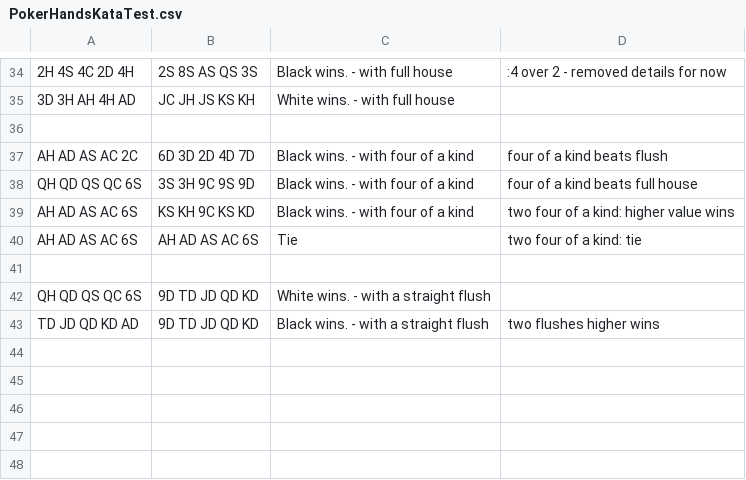
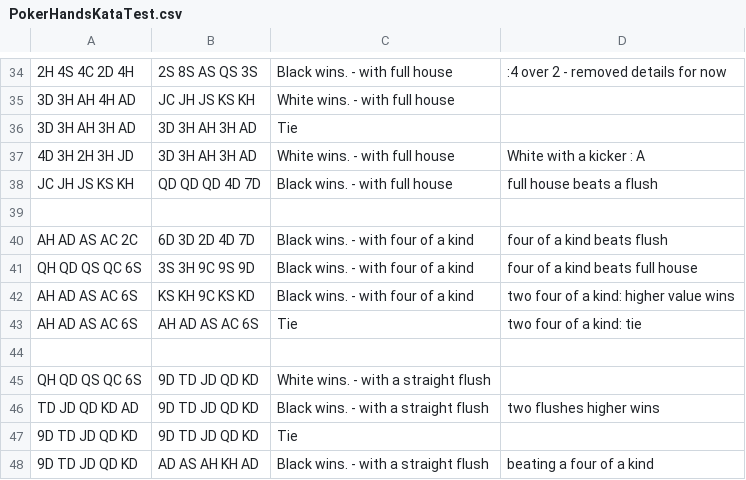
Before and after one commit to muheem/PokerHandKata, a CSV file: src/main/resources/PokerHandsKataTest.csv, drawn as a sheet; only a part is shown, gaps mark what is left out; the diff names each change by its address in the sheet, - before the commit and + after, or states it on an @@ line.

Commit message:
Now have 42 test cases, basic coverage. And bit of refactoring at the edges?

```diff
--- a/src/main/resources/PokerHandsKataTest.csv
+++ b/src/main/resources/PokerHandsKataTest.csv
+row 36: 3D 3H AH 3H AD | 3D 3H AH 3H AD | Tie
+row 37: 4D 3H 2H 3H JD | 3D 3H AH 3H AD | White wins. - with full house | White with a kicker : A
+row 38: JC JH JS KS KH | QD QD QD 4D 7D | Black wins. - with full house | full house beats a flush
+row 47: 9D TD JD QD KD | 9D TD JD QD KD | Tie
+row 48: 9D TD JD QD KD | AD AS AH KH AD | Black wins. - with a straight flush | beating a four of a kind
```
Also changed, not shown: target/classes/PokerHandsKataTest.csv, 8 other files.
